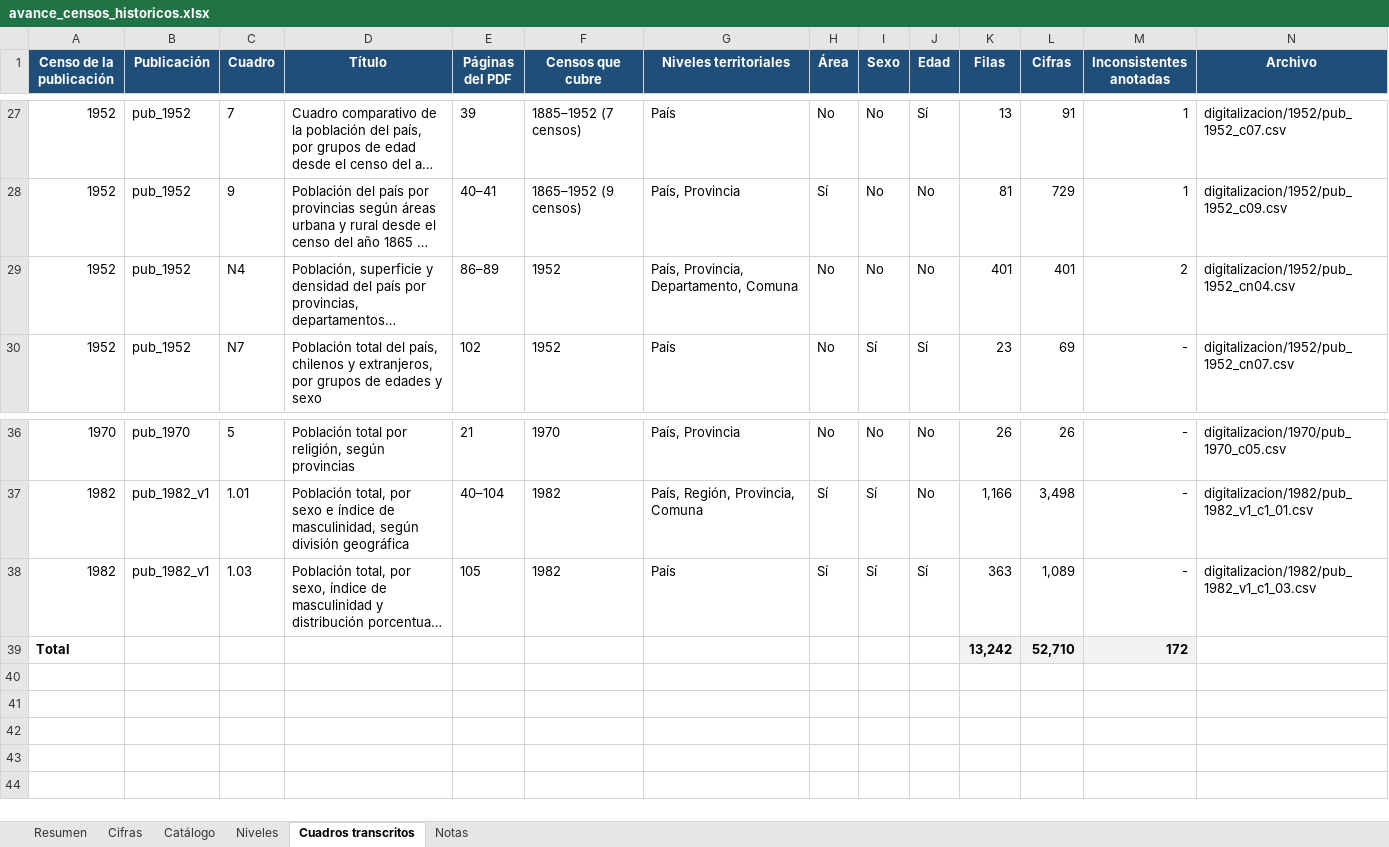
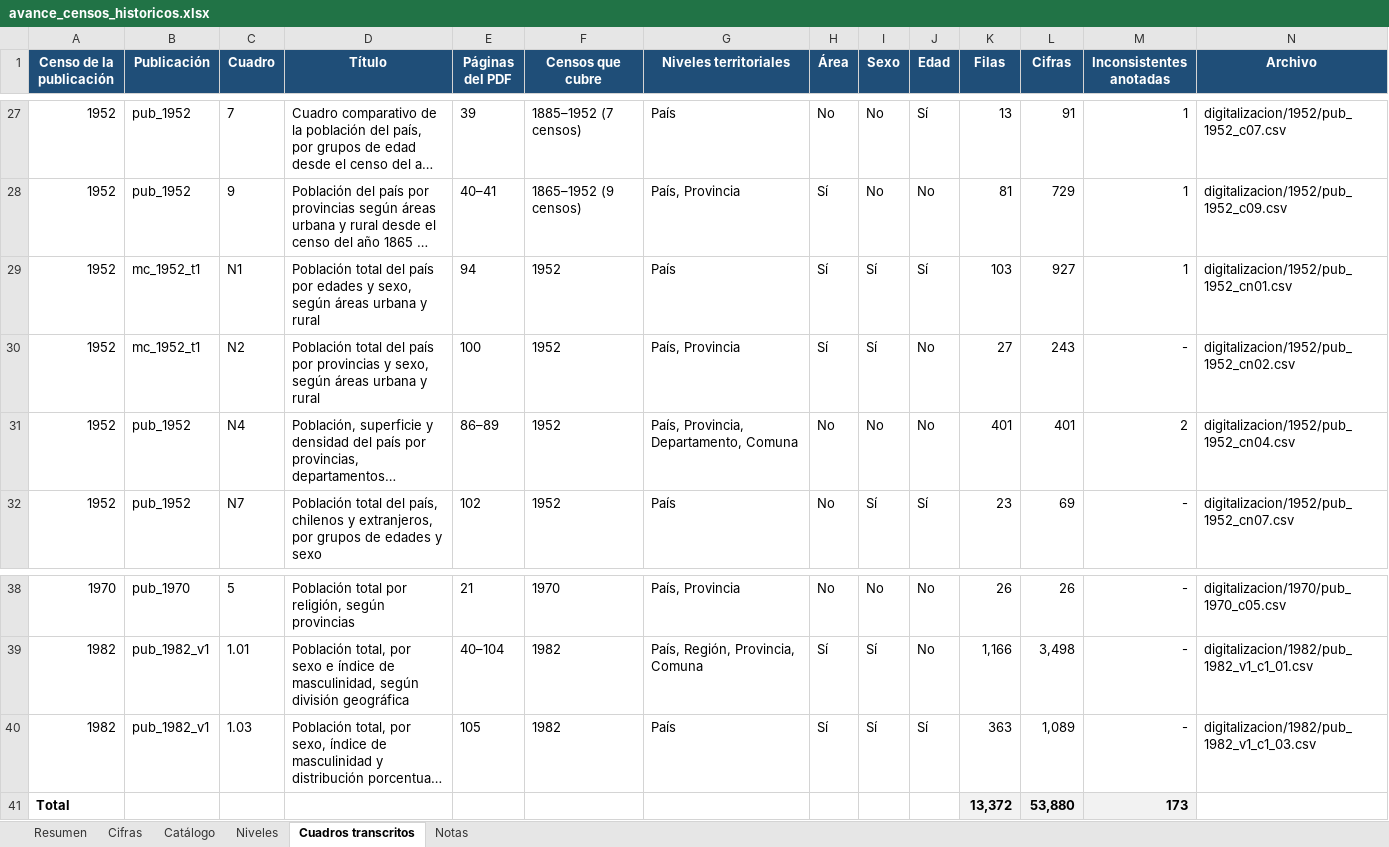
Before and after one commit to edgardo-cerda/censos-chile, an Excel workbook: productos/avance/avance_censos_historicos.xlsx, sheet Cuadros transcritos, drawn as a sheet; only a part is shown, gaps mark what is left out; long unchanged cells end in …; values as stored, in another font and other column widths than the file's, no borders; removed rows and columns are numbered as before the commit, all else as after; the diff names each change by its address in the sheet, - before the commit and + after, or states it on an @@ line.

```diff
--- a/productos/avance/avance_censos_historicos.xlsx (sheet Cuadros transcritos)
+++ b/productos/avance/avance_censos_historicos.xlsx (sheet Cuadros transcritos)
+row 29: 1952 | mc_1952_t1 | N1 | Población total del país por edades y sexo, según áreas urbana y rural | 94 | 1952 | País | Sí | Sí | Sí | 103 | 927 | 1 | digitalizacion/1952/pub_1952_cn01.csv
+row 30: 1952 | mc_1952_t1 | N2 | Población total del país por provincias y sexo, según áreas urbana y rural | 100 | 1952 | País, Provincia | Sí | Sí | No | 27 | 243 | - | digitalizacion/1952/pub_1952_cn02.csv
-row 39: Total |  |  |  |  |  |  |  |  |  | 13,242 | 52,710 | 172
+row 41: Total |  |  |  |  |  |  |  |  |  | 13,372 | 53,880 | 173
```
Also changed, not shown: sheet Cifras, sheet Resumen, sheet Catálogo, formulas that keep their value, 12 other files.
